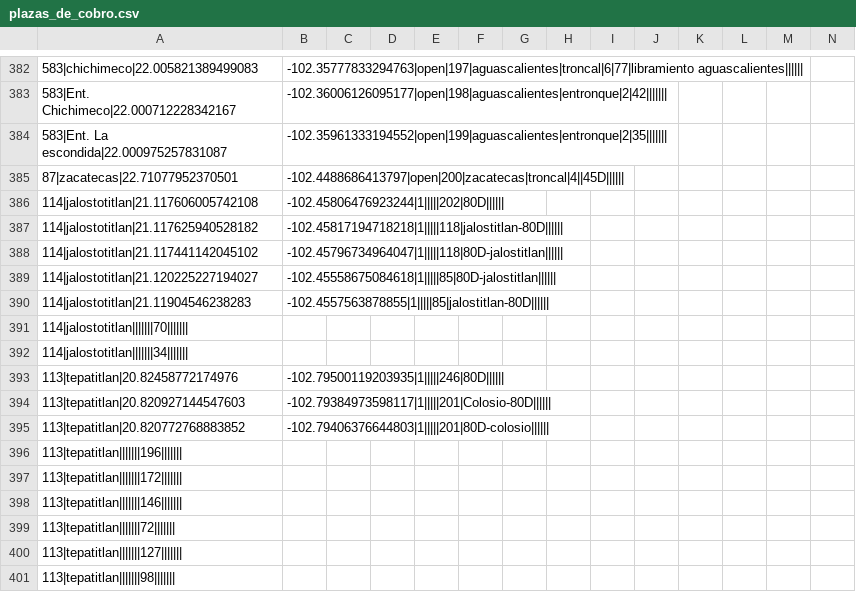
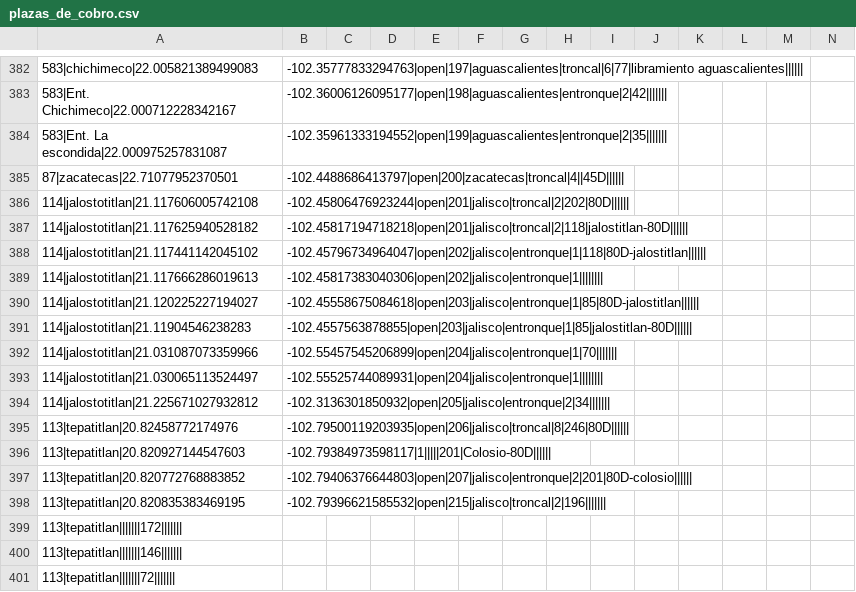
Before and after one commit to elaeon/tollbooth_etc_mx, a CSV file: plazas_de_cobro.csv, drawn as a sheet; only a part is shown, gaps mark what is left out; the shorter side is filled out with more unchanged rows; removed rows and columns are numbered as before the commit, all else as after; rows hold the shown columns only; the diff names each change by its address in the sheet, - before the commit and + after, or states it on an @@ line.

Commit message:
updata plazas

```diff
--- a/plazas_de_cobro.csv
+++ b/plazas_de_cobro.csv
-B386: -102.45806476923244|1|||||202|80D||||||
+B386: -102.45806476923244|open|201|jalisco|troncal|2|202|80D||||||
-B387: -102.45817194718218|1|||||118|jalostitlan-80D||||||
+B387: -102.45817194718218|open|201|jalisco|troncal|2|118|jalostitlan-80D||||||
-B388: -102.45796734964047|1|||||118|80D-jalostitlan||||||
+B388: -102.45796734964047|open|202|jalisco|entronque|1|118|80D-jalostitlan||||||
+row 389: 114|jalostotitlan|21.117666286019613 | -102.45817383040306|open|202|jalisco|entronque|1
-B390: -102.45558675084618|1|||||85|80D-jalostitlan||||||
+B390: -102.45558675084618|open|203|jalisco|entronque|1|85|80D-jalostitlan||||||
-B391: -102.4557563878855|1|||||85|jalostitlan-80D||||||
+B391: -102.4557563878855|open|203|jalisco|entronque|1|85|jalostitlan-80D||||||
-row 391: 114|jalostotitlan|||||||70
-row 392: 114|jalostotitlan|||||||34
+row 392: 114|jalostotitlan|21.031087073359966 | -102.55457545206899|open|204|jalisco|entronque|1|70
+row 393: 114|jalostotitlan|21.030065113524497 | -102.55525744089931|open|204|jalisco|entronque|1
+row 394: 114|jalostotitlan|21.225671027932812 | -102.3136301850932|open|205|jalisco|entronque|2|34
-B395: -102.79500119203935|1|||||246|80D||||||
+B395: -102.79500119203935|open|206|jalisco|troncal|8|246|80D||||||
-B397: -102.79406376644803|1|||||201|80D-colosio||||||
+B397: -102.79406376644803|open|207|jalisco|entronque|2|201|80D-colosio||||||
-row 396: 113|tepatitlan|||||||196
+row 398: 113|tepatitlan|20.820835383469195 | -102.79396621585532|open|215|jalisco|troncal|2|196
```
